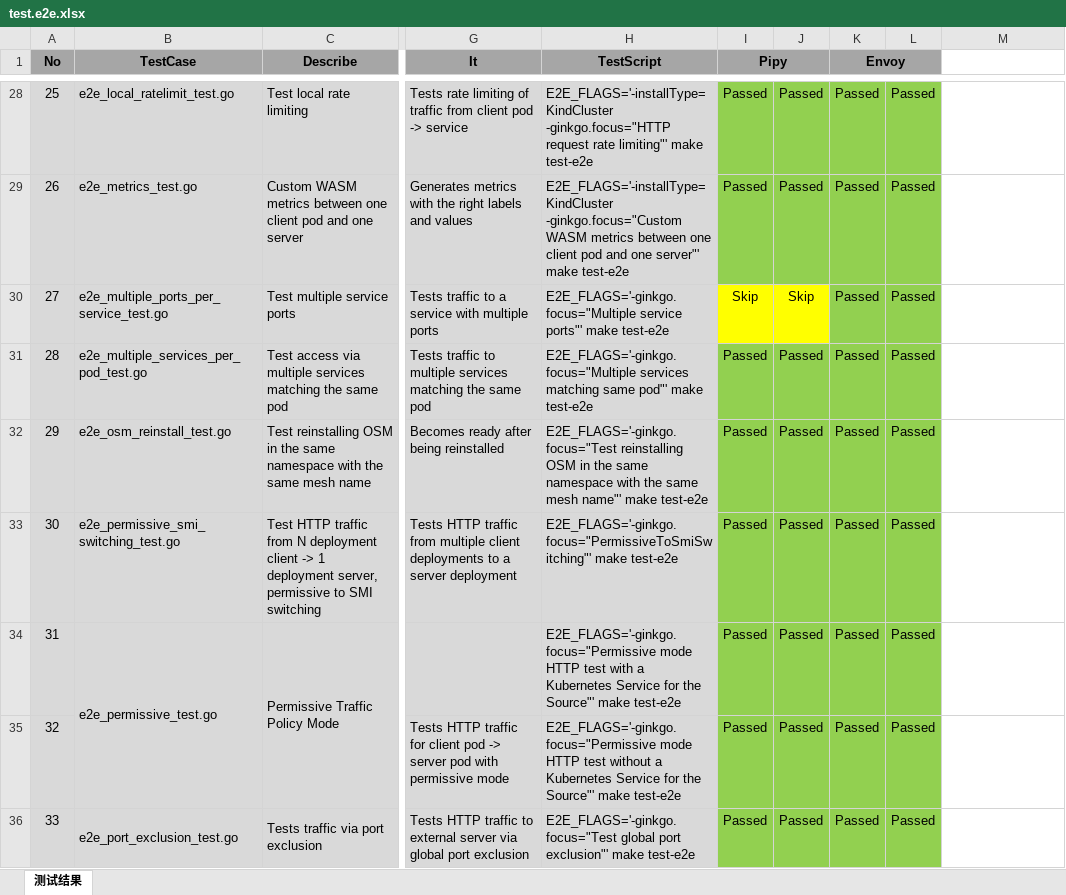
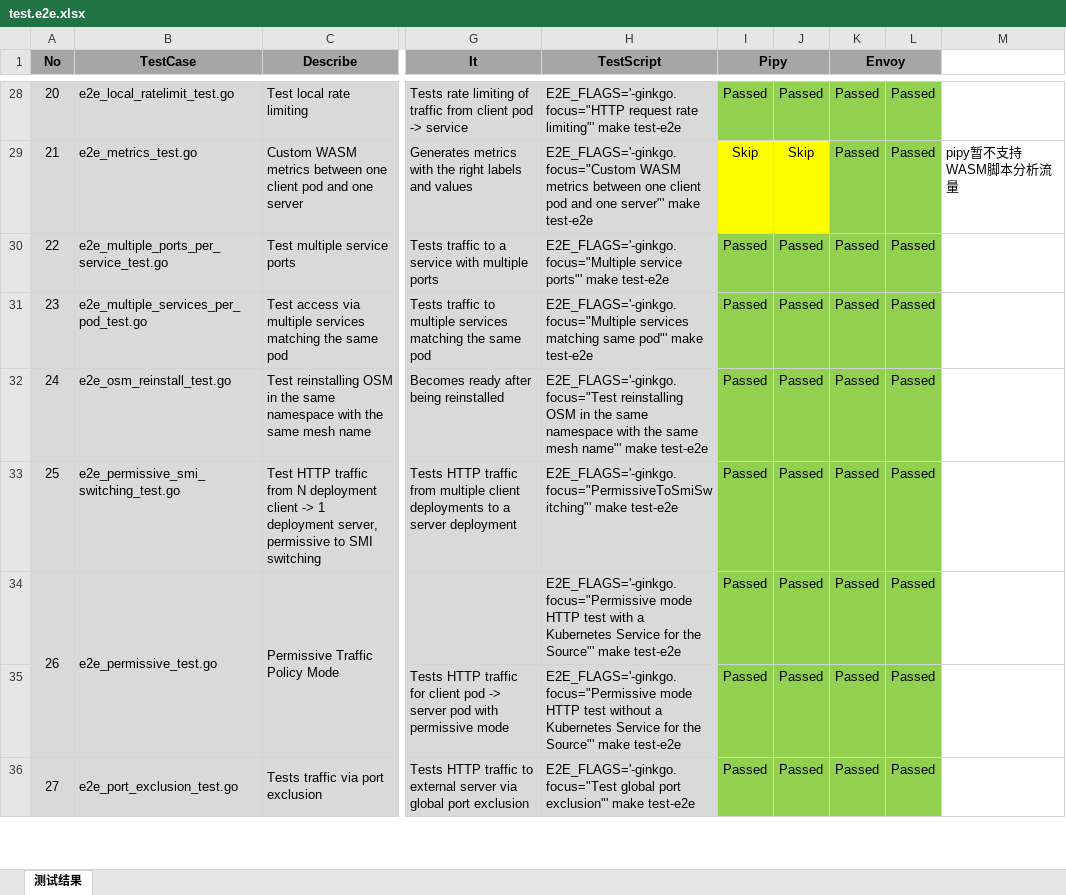
Before and after one commit to cybwan/osm-edge-e2e-testcases, an Excel workbook: test.e2e.xlsx, sheet 测试结果, drawn as a sheet; only a part is shown, gaps mark what is left out; values as stored, in another font and other column widths than the file's, no borders; the diff covers the shown part only; the diff names each change by its address in the sheet, - before the commit and + after, or states it on an @@ line.

Commit message:
Update e2e test cases.

```diff
--- a/test.e2e.xlsx (sheet 测试结果)
+++ b/test.e2e.xlsx (sheet 测试结果)
-A28 (No): 25
+A28 (No): 20
-H28 (TestScript): E2E_FLAGS='-installType=KindCluster -ginkgo.focus="HTTP request rate…
+H28 (TestScript): E2E_FLAGS='-ginkgo.focus="HTTP request rate…
-A29 (No): 26
+A29 (No): 21
-H29 (TestScript): E2E_FLAGS='-installType=KindCluster -ginkgo.focus="Custom WASM metrics…
+H29 (TestScript): E2E_FLAGS='-ginkgo.focus="Custom WASM metrics…
-I29 (Pipy): Passed
+I29 (Pipy): Skip
-I29:J29 fill: #92D050
+I29:J29 fill: #FFFF00
-J29: Passed
+J29: Skip
-M29: (empty)
+M29: pipy暂不支持WASM脚本分析流量
-A30 (No): 27
+A30 (No): 22
-I30 (Pipy): Skip
+I30 (Pipy): Passed
-I30:J30 fill: #FFFF00
+I30:J30 fill: #92D050
-J30: Skip
+J30: Passed
-A31 (No): 28
+A31 (No): 23
-A32 (No): 29
+A32 (No): 24
-A33 (No): 30
+A33 (No): 25
-A34 (No): 31
+A34 (No): 26
+A34:A35 merged
-A35 (No): 32
+A35 (No): (empty)
-A36 (No): 33
+A36 (No): 27
+A36:A37 merged
```
Also changed, not shown: 63 edited cells, cell formats and merged cells elsewhere in this sheet, 1 other file.
